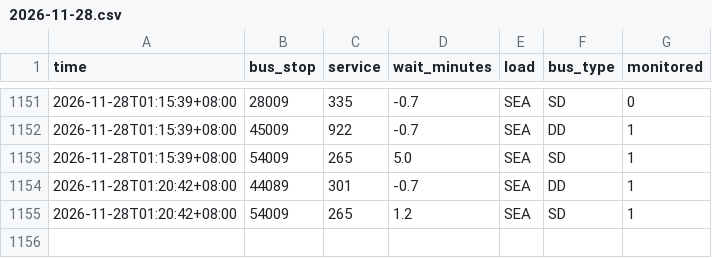
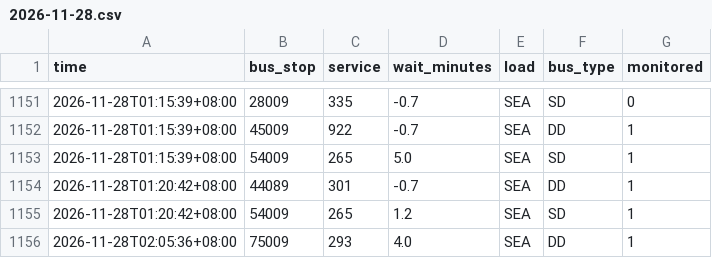
Before and after one commit to paulcong740-create/sg-transit-predictor, a CSV file: data/bus/2026-11-28.csv, drawn as a sheet; only a part is shown, gaps mark what is left out; the diff names each change by its address in the sheet, - before the commit and + after, or states it on an @@ line.

```diff
--- a/data/bus/2026-11-28.csv
+++ b/data/bus/2026-11-28.csv
+row 1156: 2026-11-28T02:05:36+08:00 | 75009 | 293 | 4.0 | SEA | DD | 1
```
